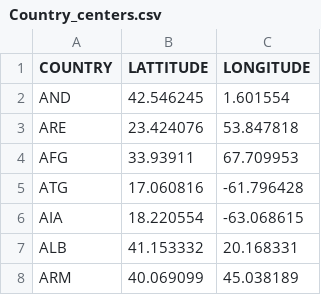
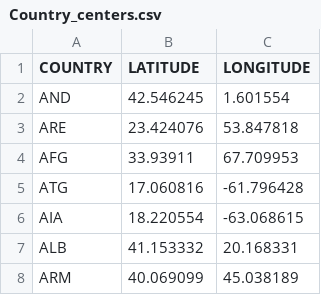
Before and after one commit to SctMccoll/Week-10-Homework, a CSV file: Data/Country_centers.csv, drawn as a sheet; only a part is shown.

```diff
--- a/Data/Country_centers.csv
+++ b/Data/Country_centers.csv
@@ -1,2 +1,2 @@
-COUNTRY,LATTITUDE,LONGITUDE
+COUNTRY,LATITUDE,LONGITUDE
 AND,42.546245,1.601554
```
